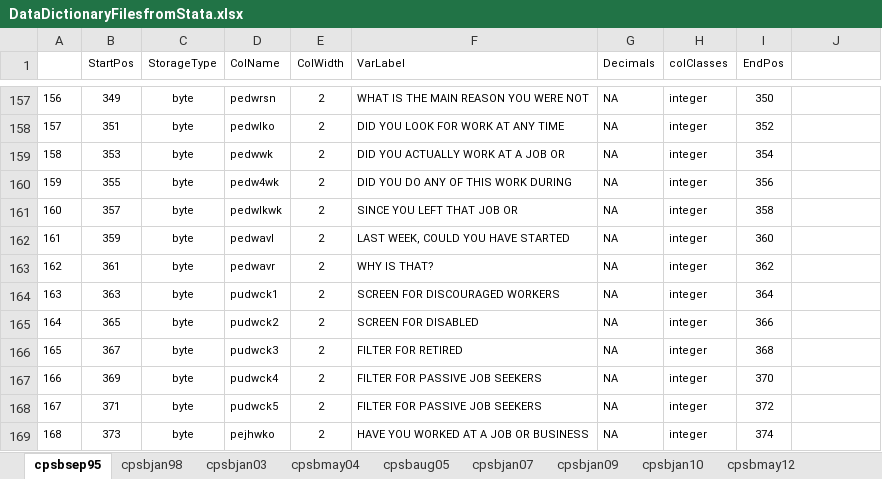
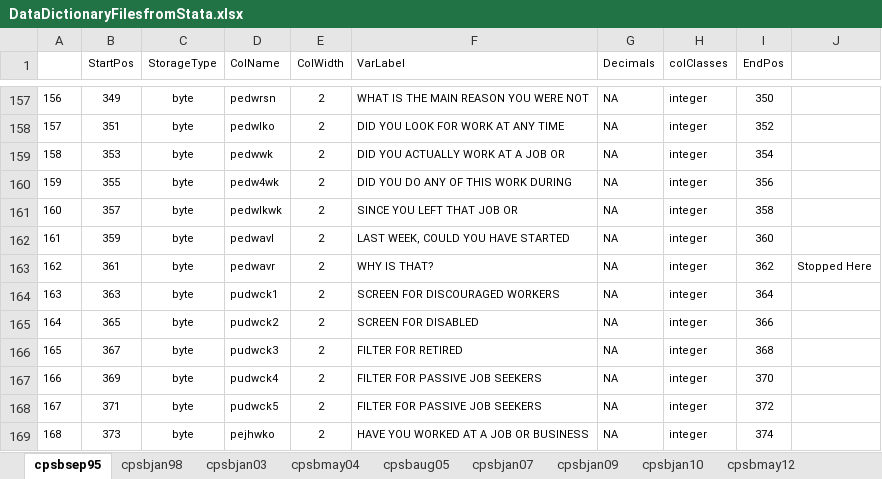
Before and after one commit to ReidMKelley/CPSMicrodataReader, an Excel workbook: DataDictionaryFilesfromStata.xlsx, sheet cpsbsep95, drawn as a sheet; only a part is shown, gaps mark what is left out; values as stored, in another font and other column widths than the file's, no borders; the diff names each change by its address in the sheet, - before the commit and + after, or states it on an @@ line.

```diff
--- a/DataDictionaryFilesfromStata.xlsx (sheet cpsbsep95)
+++ b/DataDictionaryFilesfromStata.xlsx (sheet cpsbsep95)
-J163: (empty)
+J163: Stopped Here
```
Also changed, not shown: 1 other file.
